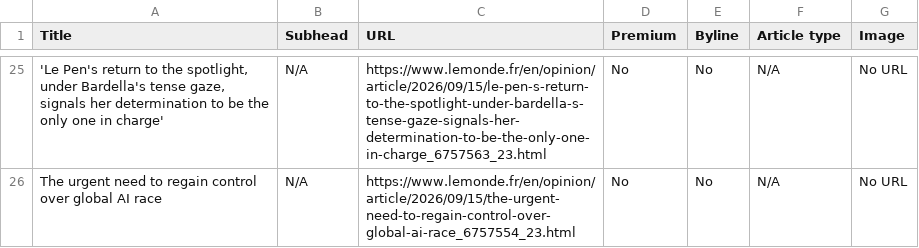
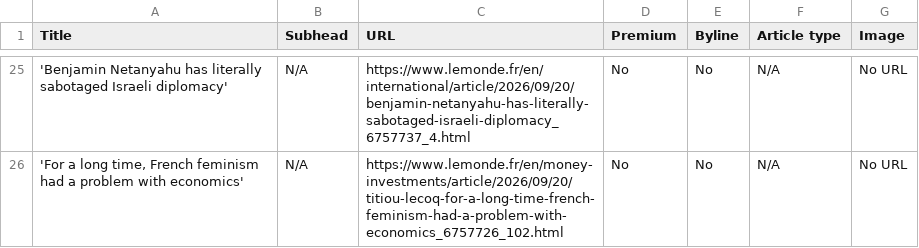
Before and after one commit to ChrisCaurla/07-homework-Le_Monde, a CSV file: Le_Monde-Auto_update.csv, drawn as a sheet; only a part is shown, gaps mark what is left out; the diff covers the shown part only; the diff names each change by its address in the sheet, - before the commit and + after, or states it on an @@ line.

```diff
--- a/Le_Monde-Auto_update.csv
+++ b/Le_Monde-Auto_update.csv
-A25 (Title): 'Le Pen's return to the spotlight, under Bardella's tense gaze, signals her determination to be the only one in charge'
+A25 (Title): 'Benjamin Netanyahu has literally sabotaged Israeli diplomacy'
-C25 (URL): https://www.lemonde.fr/en/opinion/article/2026/09/15/le-pen-s-return-to-the-spotlight-under-bardella-s-tense-gaze-signals-her-determination-to-be-the-only-one-in-charge_6757563_23.html
+C25 (URL): https://www.lemonde.fr/en/international/article/2026/09/20/benjamin-netanyahu-has-literally-sabotaged-israeli-diplomacy_6757737_4.html
-A26 (Title): The urgent need to regain control over global AI race
+A26 (Title): 'For a long time, French feminism had a problem with economics'
-C26 (URL): https://www.lemonde.fr/en/opinion/article/2026/09/15/the-urgent-need-to-regain-control-over-global-ai-race_6757554_23.html
+C26 (URL): https://www.lemonde.fr/en/money-investments/article/2026/09/20/titiou-lecoq-for-a-long-time-french-feminism-had-a-problem-with-economics_6757726_102.html
```
Also changed, not shown: 4 added rows, 4 removed rows and 54 edited cells elsewhere in this file.
